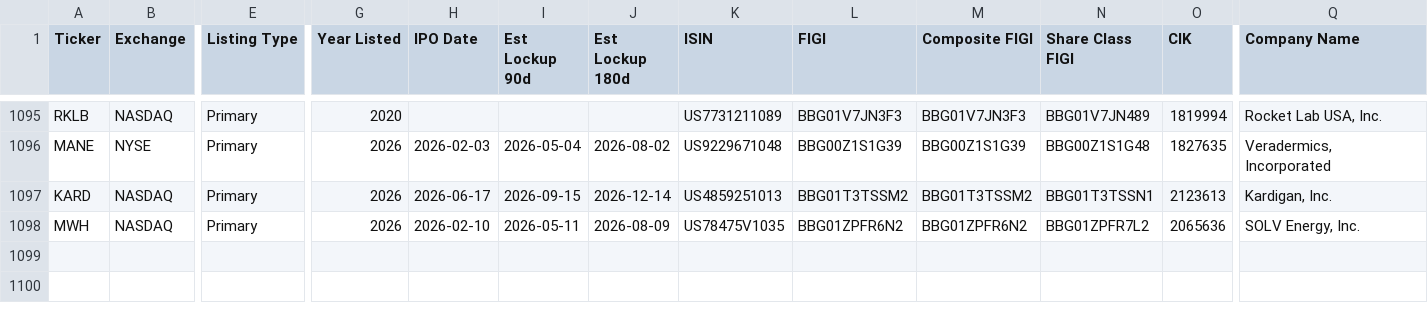
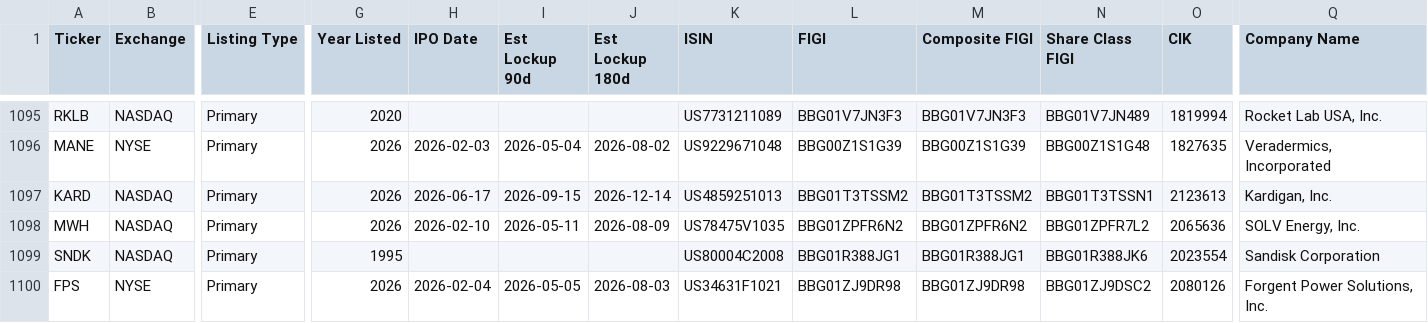
Before and after one commit to jroypeterson/Coverage-Manager, a CSV file: data/coverage_universe_tickers.csv, drawn as a sheet; only a part is shown, gaps mark what is left out; rows hold the shown columns only; the diff names each change by its address in the sheet, - before the commit and + after, or states it on an @@ line.

```diff
--- a/data/coverage_universe_tickers.csv
+++ b/data/coverage_universe_tickers.csv
+row 1099: SNDK | NASDAQ | Primary | 1995 |  |  |  | US80004C2008 | BBG01R388JG1 | BBG01R388JG1 | BBG01R388JK6 | 2023554 | Sandisk Corporation
+row 1100: FPS | NYSE | Primary | 2026 | 2026-02-04 | 2026-05-05 | 2026-08-03 | US34631F1021 | BBG01ZJ9DR98 | BBG01ZJ9DR98 | BBG01ZJ9DSC2 | 2080126 | Forgent Power Solutions, Inc.
```
Also changed, not shown: data/candidate_ledger.csv, exports/universe.csv, 8 other files.
